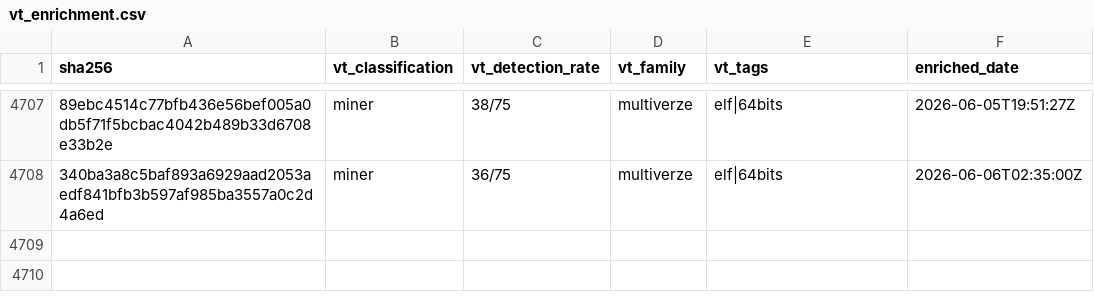
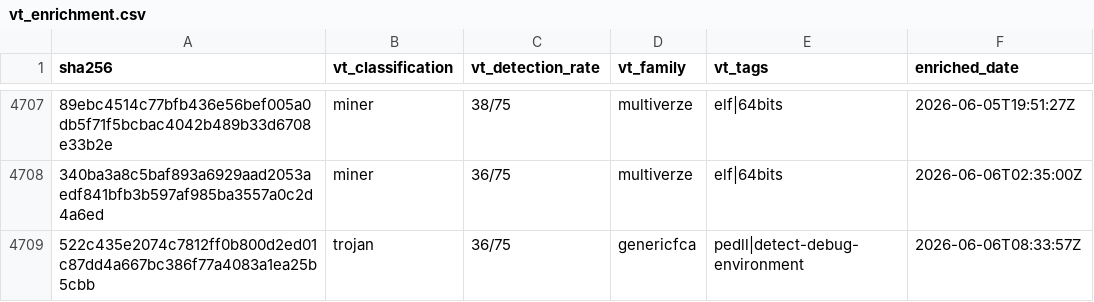
Before and after one commit to elchacal801/threat-intel-reference, a CSV file: data/raw/vt_enrichment.csv, drawn as a sheet; only a part is shown, gaps mark what is left out; the diff names each change by its address in the sheet, - before the commit and + after, or states it on an @@ line.

```diff
--- a/data/raw/vt_enrichment.csv
+++ b/data/raw/vt_enrichment.csv
+row 4709: 522c435e2074c7812ff0b800d2ed01c87dd4a667bc386f77a4083a1ea25b5cbb | trojan | 36/75 | genericfca | pedll|detect-debug-environment | 2026-06-06T08:33:57Z
```
Also changed, not shown: 6 other files.
